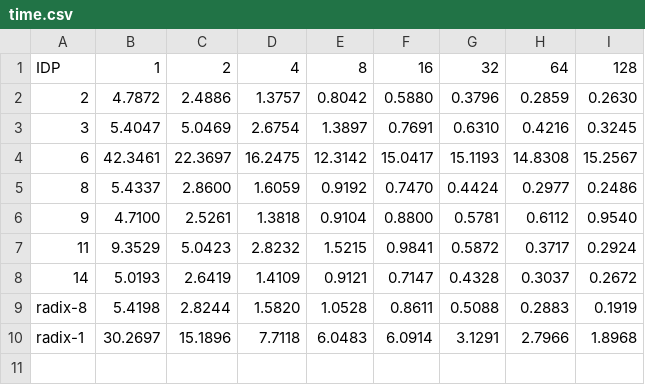
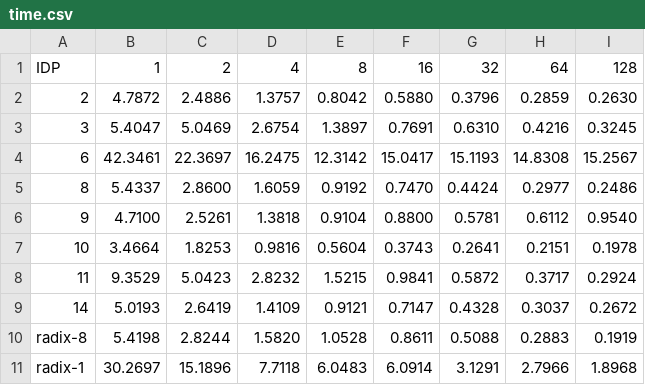
Before and after one commit to KennethLangedal/DPA25_CUP, a CSV file: exercise_sheet_3_5_results/data/time.csv, drawn as a sheet; the diff names each change by its address in the sheet, - before the commit and + after, or states it on an @@ line.

Commit message:
Results for round 3

```diff
--- a/exercise_sheet_3_5_results/data/time.csv
+++ b/exercise_sheet_3_5_results/data/time.csv
+row 7: 10 | 3.4664 | 1.8253 | 0.9816 | 0.5604 | 0.3743 | 0.2641 | 0.2151 | 0.1978
```
Also changed, not shown: exercise_sheet_3_5_results/data/relative_speedup.csv, 5 other files.
